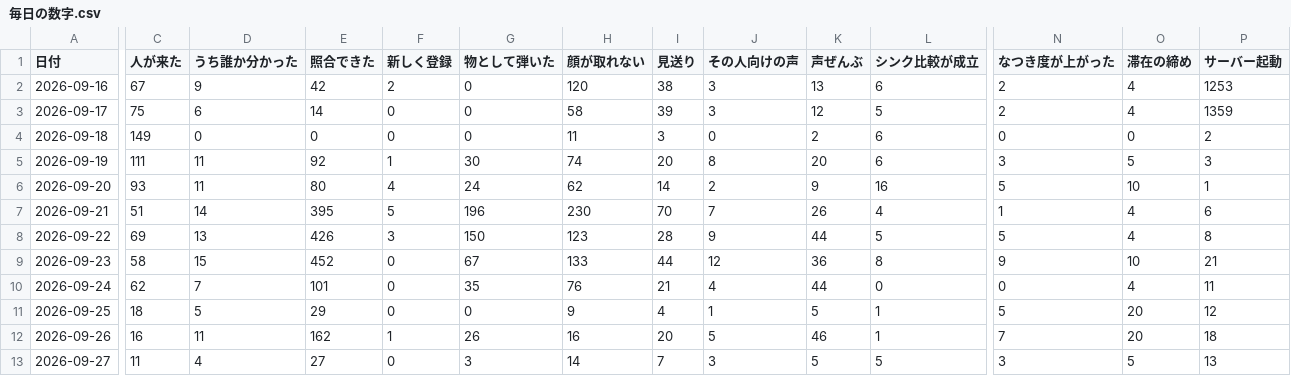
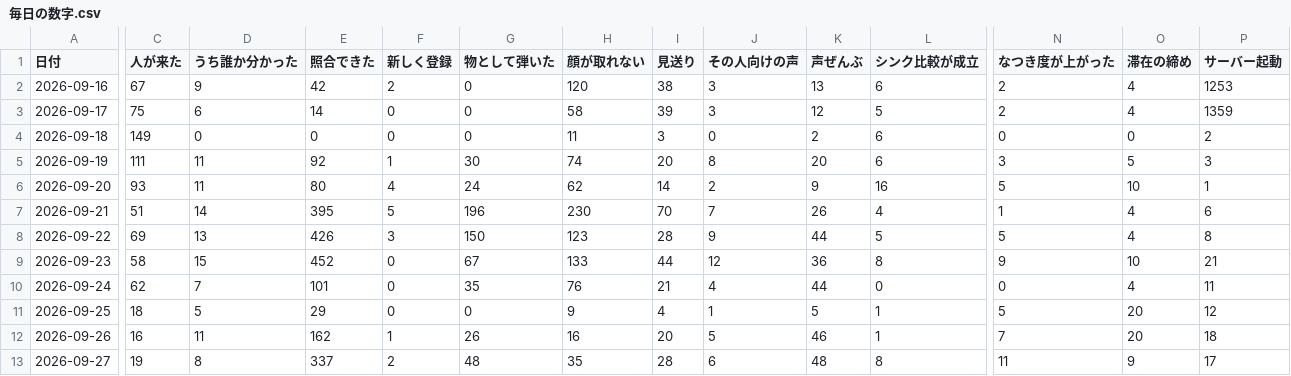
Before and after one commit to kengiftology/arigato, a CSV file: docs/毎日の数字.csv, drawn as a sheet; only a part is shown, gaps mark what is left out; the diff covers the shown part only; the diff names each change by its address in the sheet, - before the commit and + after, or states it on an @@ line.

```diff
--- a/docs/毎日の数字.csv
+++ b/docs/毎日の数字.csv
-C13 (人が来た): 11
+C13 (人が来た): 19
-D13 (うち誰か分かった): 4
+D13 (うち誰か分かった): 8
-E13 (照合できた): 27
+E13 (照合できた): 337
-F13 (新しく登録): 0
+F13 (新しく登録): 2
-G13 (物として弾いた): 3
+G13 (物として弾いた): 48
-H13 (顔が取れない): 14
+H13 (顔が取れない): 35
-I13 (見送り): 7
+I13 (見送り): 28
-J13 (その人向けの声): 3
+J13 (その人向けの声): 6
-K13 (声ぜんぶ): 5
+K13 (声ぜんぶ): 48
-L13 (シンク比較が成立): 5
+L13 (シンク比較が成立): 8
-N13 (なつき度が上がった): 3
+N13 (なつき度が上がった): 11
-O13 (滞在の締め): 5
+O13 (滞在の締め): 9
-P13 (サーバー起動): 13
+P13 (サーバー起動): 17
```
Also changed, not shown: 2 edited cells elsewhere in this file, 1 other file.
